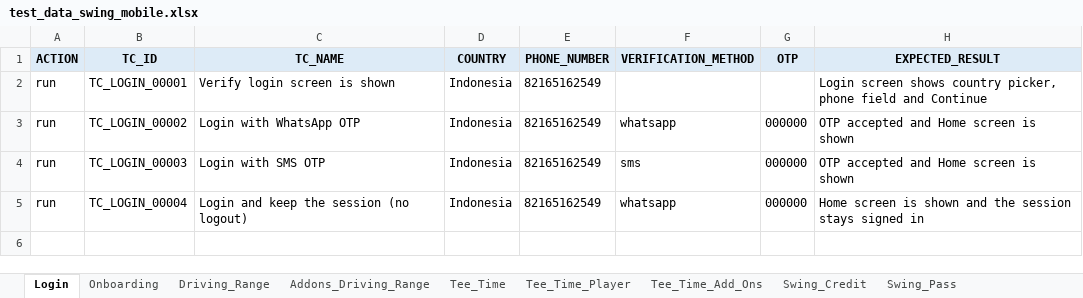
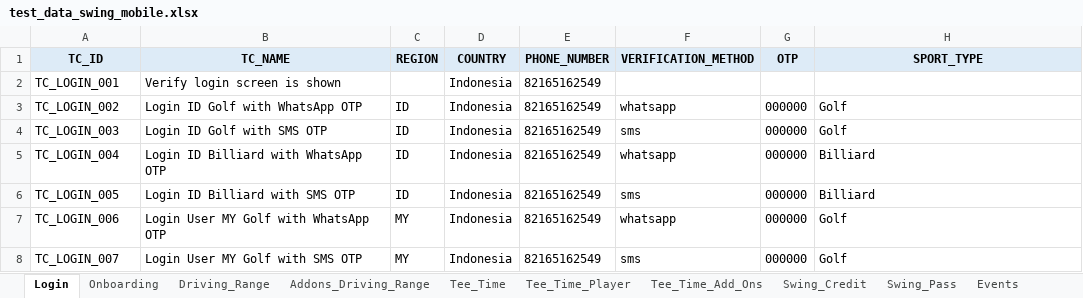
Before and after one commit to unedo-swing/swing-mobile-android, an Excel workbook: data/test_data_swing_mobile.xlsx, sheet Login, drawn as a sheet; values as stored, in another font and other column widths than the file's, no borders; removed rows and columns are numbered as before the commit, all else as after; the diff names each change by its address in the sheet, - before the commit and + after, or states it on an @@ line.

```diff
--- a/data/test_data_swing_mobile.xlsx (sheet Login)
+++ b/data/test_data_swing_mobile.xlsx (sheet Login)
+sheet tab: Events
-column A (ACTION), rows 2-5: all run
+column C (REGION), rows 3-5: all ID
-H1: EXPECTED_RESULT
+H1: SPORT_TYPE
-A2 (TC_ID): TC_LOGIN_00001
+A2 (TC_ID): TC_LOGIN_001
-H2 (SPORT_TYPE): Login screen shows country picker, phone field and Continue
+H2 (SPORT_TYPE): (empty)
-A3 (TC_ID): TC_LOGIN_00002
+A3 (TC_ID): TC_LOGIN_002
-B3 (TC_NAME): Login with WhatsApp OTP
+B3 (TC_NAME): Login ID Golf with WhatsApp OTP
-H3:H4 (SPORT_TYPE): OTP accepted and Home screen is shown
+H3:H4 (SPORT_TYPE): Golf
-A4 (TC_ID): TC_LOGIN_00003
+A4 (TC_ID): TC_LOGIN_003
-B4 (TC_NAME): Login with SMS OTP
+B4 (TC_NAME): Login ID Golf with SMS OTP
-A5 (TC_ID): TC_LOGIN_00004
+A5 (TC_ID): TC_LOGIN_004
-B5 (TC_NAME): Login and keep the session (no logout)
+B5 (TC_NAME): Login ID Billiard with WhatsApp OTP
-H5 (SPORT_TYPE): Home screen is shown and the session stays signed in
+H5 (SPORT_TYPE): Billiard
+row 6: TC_LOGIN_005 | Login ID Billiard with SMS OTP | ID | Indonesia | 82165162549 | sms | 000000 | Billiard
+row 7: TC_LOGIN_006 | Login User MY Golf with WhatsApp OTP | MY | Indonesia | 82165162549 | whatsapp | 000000 | Golf
+row 8: TC_LOGIN_007 | Login User MY Golf with SMS OTP | MY | Indonesia | 82165162549 | sms | 000000 | Golf
```
Also changed, not shown: sheet Onboarding, sheet Driving_Range, sheet Swing_Pass, charts or pictures, 31 other files.
